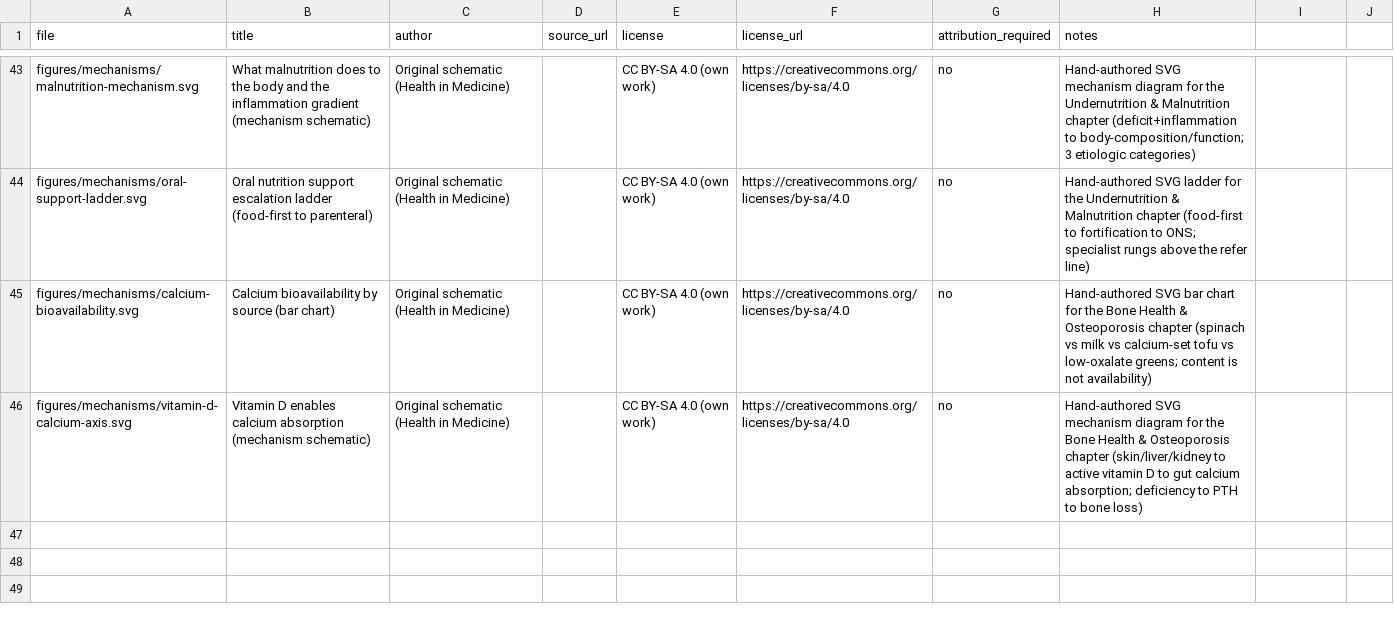
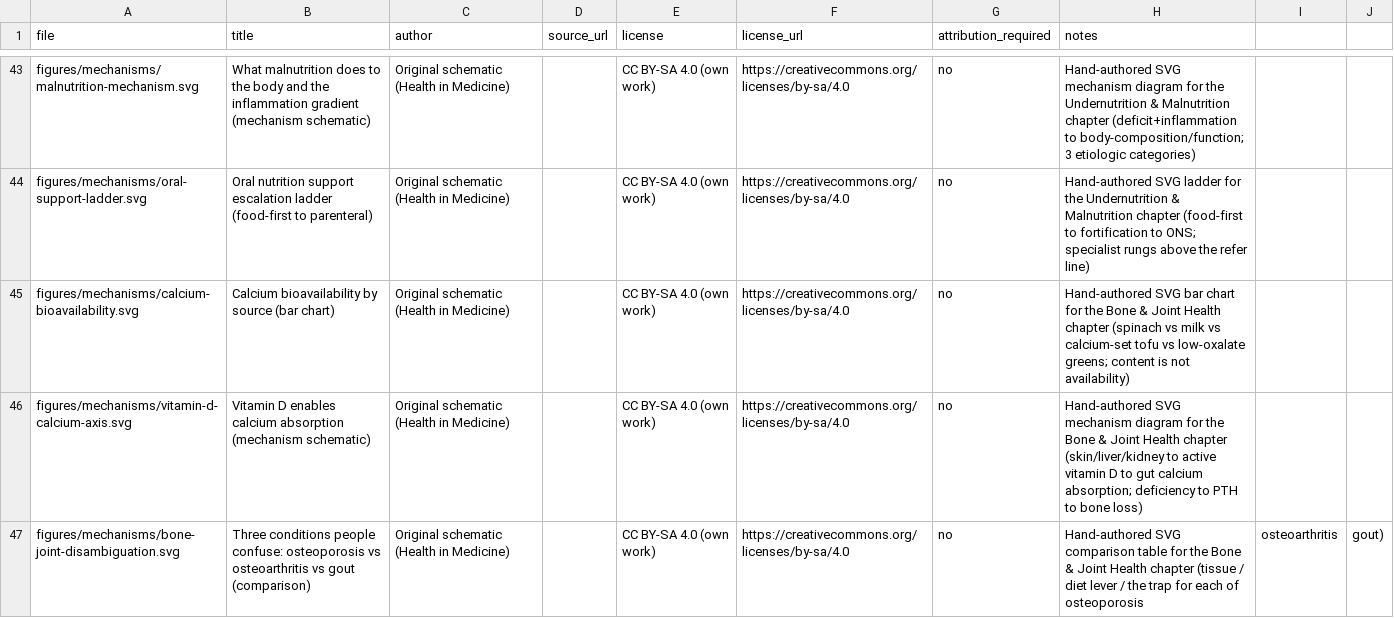
Before and after one commit to nusmedicine/nutrition, a CSV file: book/figures/CREDITS.csv, drawn as a sheet; only a part is shown, gaps mark what is left out.

```diff
--- a/book/figures/CREDITS.csv
+++ b/book/figures/CREDITS.csv
@@ -44,3 +44,4 @@ figures/mechanisms/malnutrition-mechanism.svg,What malnutrition does to the body
 figures/mechanisms/oral-support-ladder.svg,Oral nutrition support escalation ladder (food-first to parenteral),Original schematic (Health in Medicine),,CC BY-SA 4.0 (own work),https://creativecommons.org/licenses/by-sa/4.0,no,Hand-authored SVG ladder for the Undernutrition & Malnutrition chapter (food-first to fortification to ONS; specialist rungs above the refer line)
-figures/mechanisms/calcium-bioavailability.svg,Calcium bioavailability by source (bar chart),Original schematic (Health in Medicine),,CC BY-SA 4.0 (own work),https://creativecommons.org/licenses/by-sa/4.0,no,Hand-authored SVG bar chart for the Bone Health & Osteoporosis chapter (spinach vs milk vs calcium-set tofu vs low-oxalate greens; content is not availability)
-figures/mechanisms/vitamin-d-calcium-axis.svg,Vitamin D enables calcium absorption (mechanism schematic),Original schematic (Health in Medicine),,CC BY-SA 4.0 (own work),https://creativecommons.org/licenses/by-sa/4.0,no,Hand-authored SVG mechanism diagram for the Bone Health & Osteoporosis chapter (skin/liver/kidney to active vitamin D to gut calcium absorption; deficiency to PTH to bone loss)
+figures/mechanisms/calcium-bioavailability.svg,Calcium bioavailability by source (bar chart),Original schematic (Health in Medicine),,CC BY-SA 4.0 (own work),https://creativecommons.org/licenses/by-sa/4.0,no,Hand-authored SVG bar chart for the Bone & Joint Health chapter (spinach vs milk vs calcium-set tofu vs low-oxalate greens; content is not availability)
+figures/mechanisms/vitamin-d-calcium-axis.svg,Vitamin D enables calcium absorption (mechanism schematic),Original schematic (Health in Medicine),,CC BY-SA 4.0 (own work),https://creativecommons.org/licenses/by-sa/4.0,no,Hand-authored SVG mechanism diagram for the Bone & Joint Health chapter (skin/liver/kidney to active vitamin D to gut calcium absorption; deficiency to PTH to bone loss)
+figures/mechanisms/bone-joint-disambiguation.svg,Three conditions people confuse: osteoporosis vs osteoarthritis vs gout (comparison),Original schematic (Health in Medicine),,CC BY-SA 4.0 (own work),https://creativecommons.org/licenses/by-sa/4.0,no,Hand-authored SVG comparison table for the Bone & Joint Health chapter (tissue / diet lever / the trap for each of osteoporosis, osteoarthritis, gout)
```
Also changed, not shown: 12 other files.
